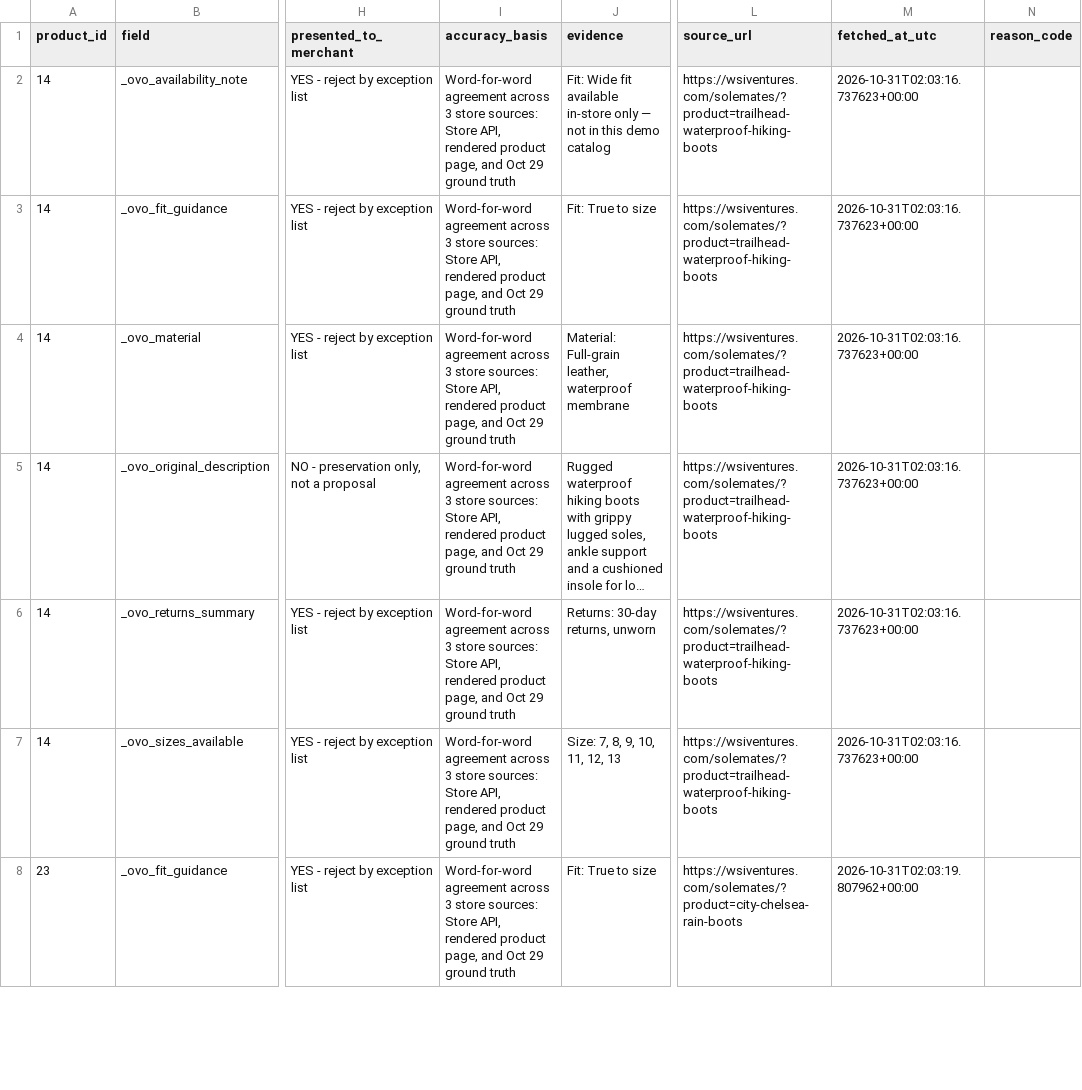
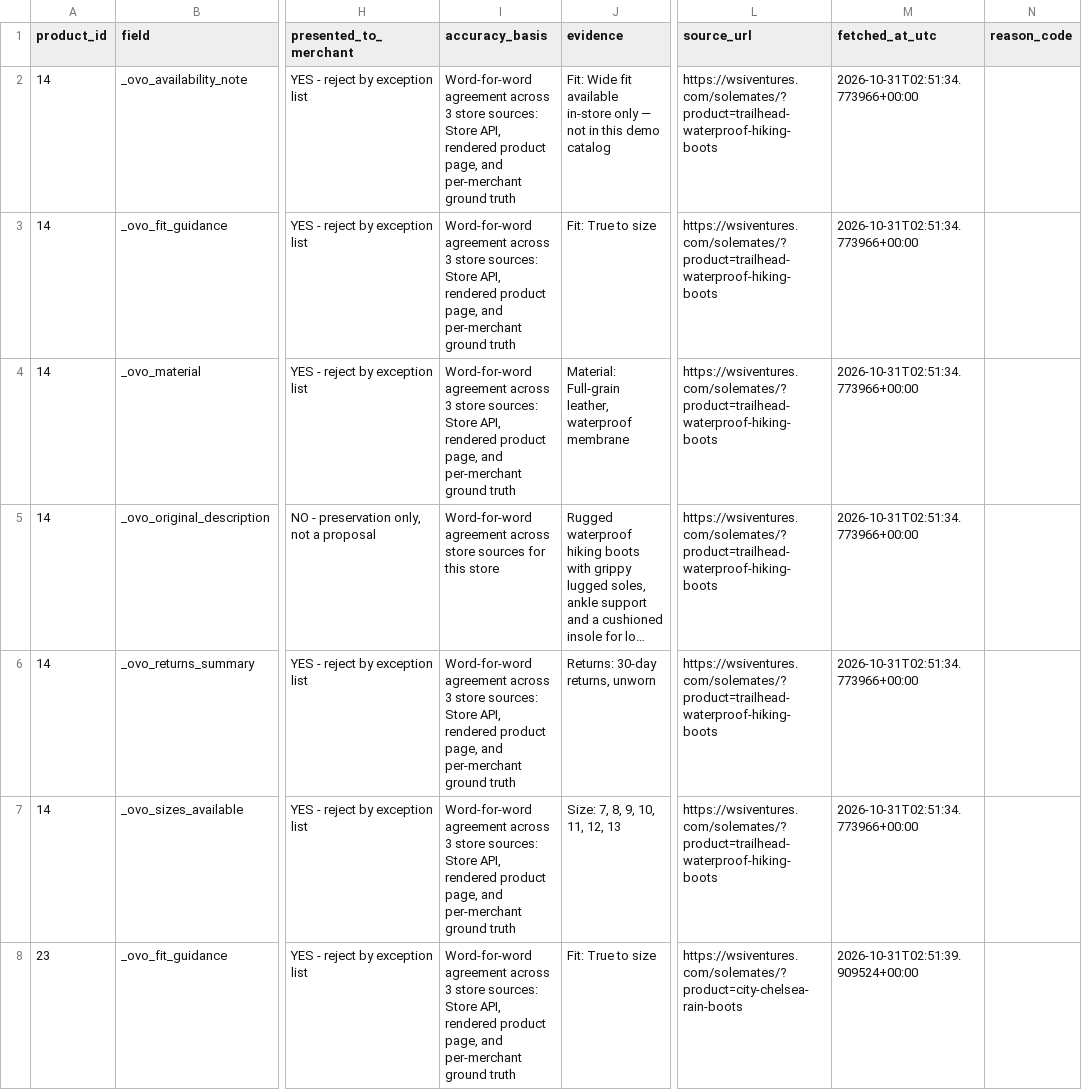
Before and after one commit to gfields-wsi/ovo, a CSV file: ovo-enrichment-agent/live_enrichment.csv, drawn as a sheet; only a part is shown, gaps mark what is left out; long unchanged cells end in …; the diff covers the shown part only; the diff names each change by its address in the sheet, - before the commit and + after, or states it on an @@ line.

Commit message:
Enrichment Agent v4: any WordPress/WooCommerce store, PRD bands, per-merchant records. 37/37 any-store checks pass.

```diff
--- a/ovo-enrichment-agent/live_enrichment.csv
+++ b/ovo-enrichment-agent/live_enrichment.csv
-I2:I4 (accuracy_basis): …page, and Oct 29 ground truth
+I2:I4 (accuracy_basis): …page, and per-merchant ground truth
-M2:M7 (fetched_at_utc): 2026-10-31T02:03:16.737623+00:00
+M2:M7 (fetched_at_utc): 2026-10-31T02:51:34.773966+00:00
-I5 (accuracy_basis): …agreement across 3 store sources: Store API, rendered product page, and Oct 29 ground truth
+I5 (accuracy_basis): …agreement across store sources for this store
-I6:I8 (accuracy_basis): …page, and Oct 29 ground truth
+I6:I8 (accuracy_basis): …page, and per-merchant ground truth
-M8 (fetched_at_utc): 2026-10-31T02:03:19.807962+00:00
+M8 (fetched_at_utc): 2026-10-31T02:51:39.909524+00:00
```
Also changed, not shown: 147 edited cells elsewhere in this file, 8 other files.
